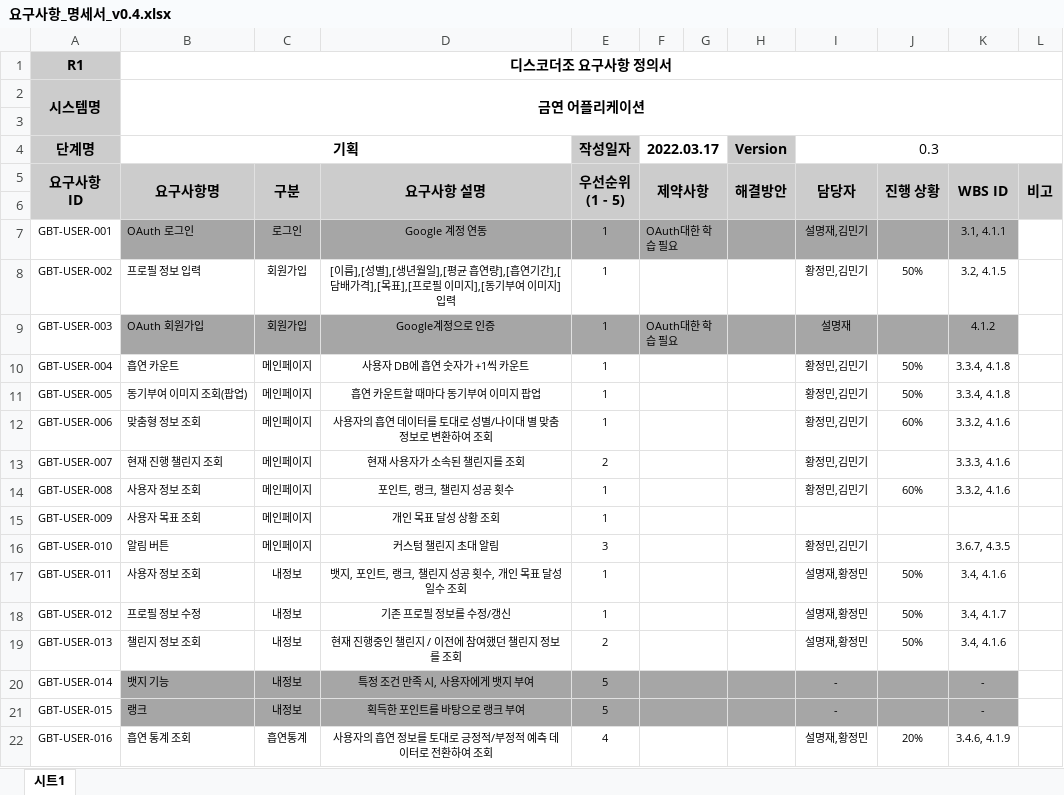
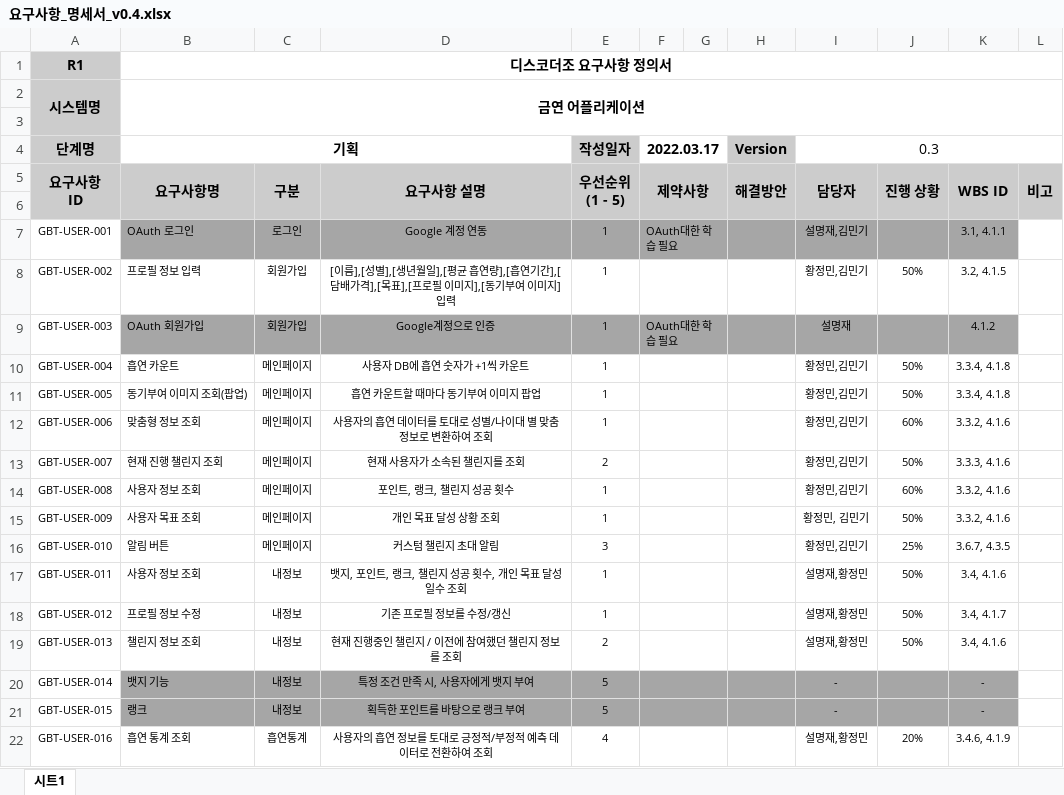
Before and after one commit to SeolMyeongJae/KSA-final-project, an Excel workbook: 03-요구사항명세서/요구사항_명세서_v0.4.xlsx, sheet 시트1, drawn as a sheet; only a part is shown; values as stored, in another font and other column widths than the file's, no borders; the diff covers the shown part only; the diff names each change by its address in the sheet, - before the commit and + after, or states it on an @@ line.

```diff
--- a/03-요구사항명세서/요구사항_명세서_v0.4.xlsx (sheet 시트1)
+++ b/03-요구사항명세서/요구사항_명세서_v0.4.xlsx (sheet 시트1)
-J13: (empty)
+J13: 50%
-I15 (0.3): (empty)
+I15 (0.3): 황정민, 김민기
-J15: (empty)
+J15: 50%
-K15: (empty)
+K15: 3.3.2, 4.1.6
-J16: (empty)
+J16: 25%
```
Also changed, not shown: 33 edited cells elsewhere in this sheet.
